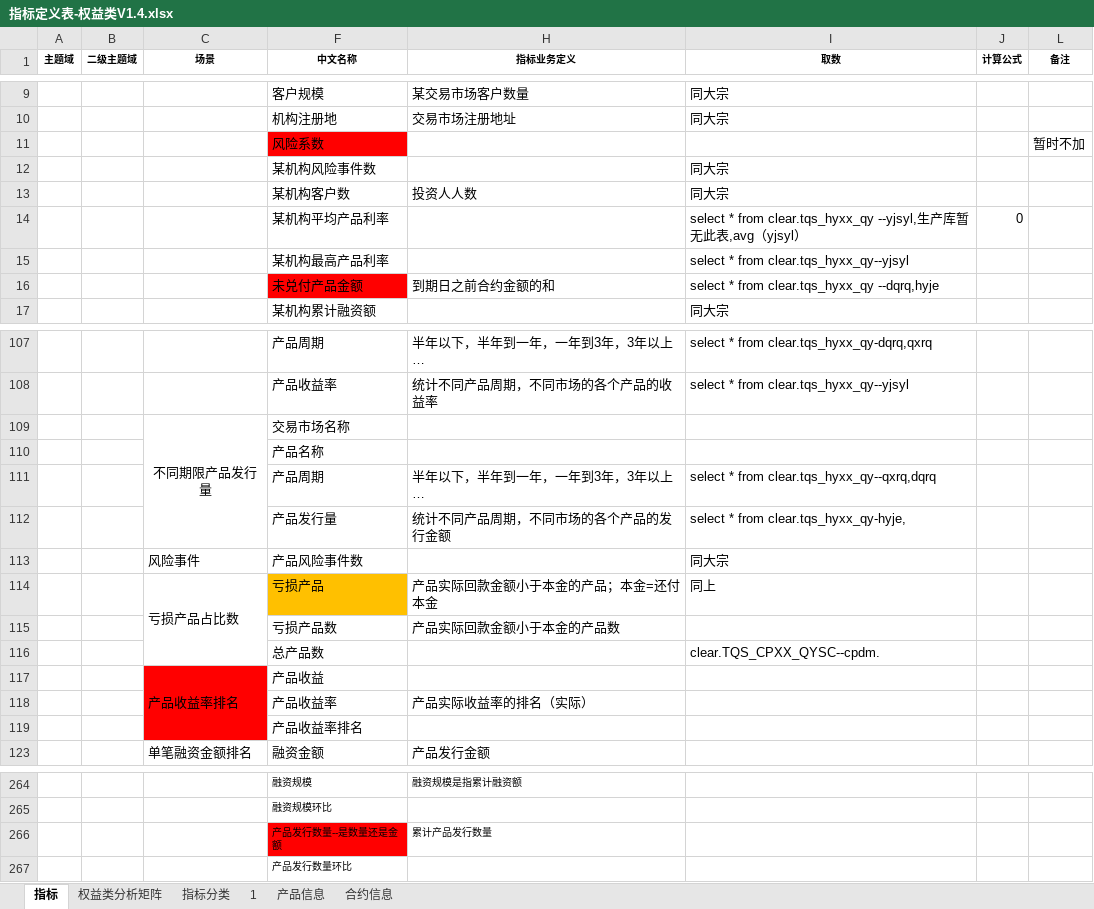
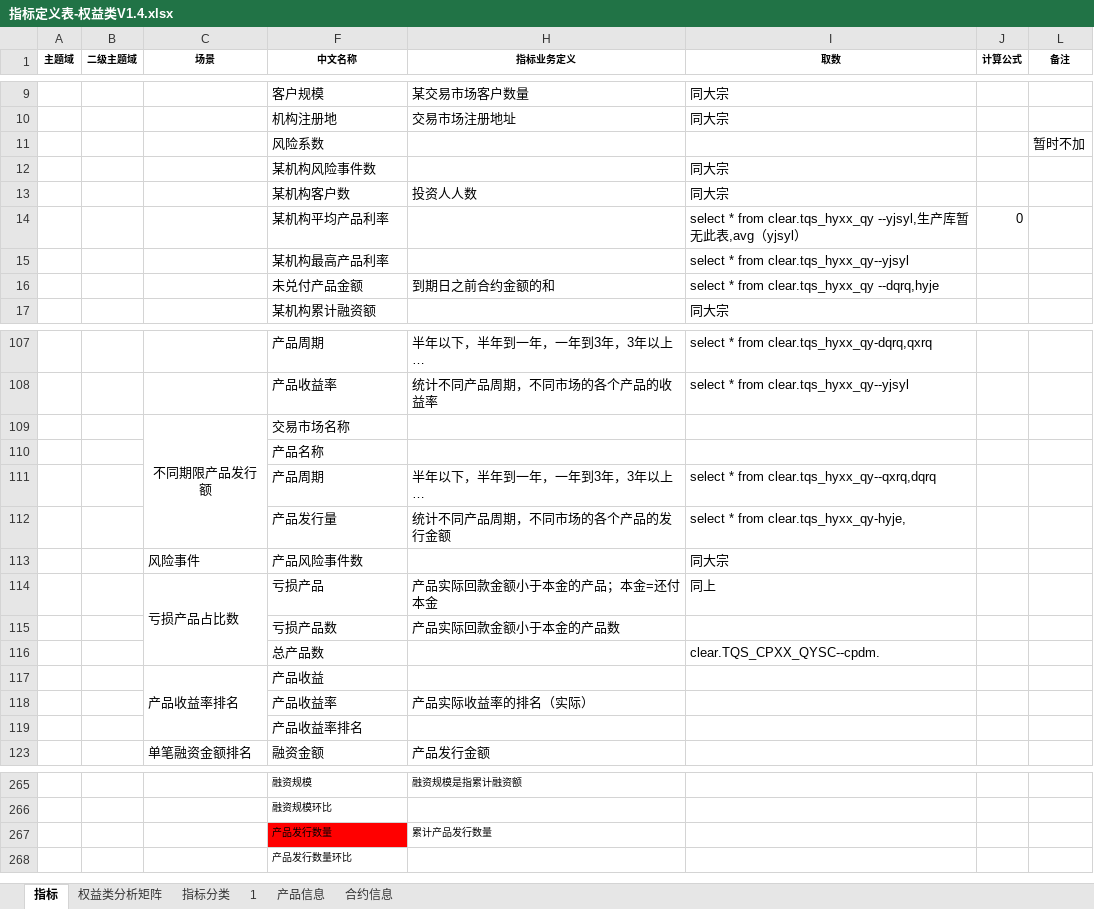
Before and after one commit to vivicai/qss_doc, an Excel workbook: 03.指标管理/权益/指标定义表-权益类V1.4.xlsx, sheet 指标, drawn as a sheet; only a part is shown, gaps mark what is left out; long unchanged cells end in …; values as stored, in another font and other column widths than the file's, no borders; charts and pictures not drawn; addresses are those after the commit; the diff covers the shown part only; the diff names each change by its address in the sheet, - before the commit and + after, or states it on an @@ line.

```diff
--- a/03.指标管理/权益/指标定义表-权益类V1.4.xlsx (sheet 指标)
+++ b/03.指标管理/权益/指标定义表-权益类V1.4.xlsx (sheet 指标)
-F11 fill: #FF0000
+F11 fill: none
-F16 fill: #FF0000
+F16 fill: none
-C109 (场景): 不同期限产品发行量
+C109 (场景): 不同期限产品发行额
-F114 fill: #FFC000
+F114 fill: none
-C117:C119 fill: #FF0000
+C117:C119 fill: none
-F267 (中文名称): 产品发行数量--是数量还是金额
+F267 (中文名称): 产品发行数量
```
Also changed, not shown: 2 added rows, 1 removed row, 7 edited cells and cell formats elsewhere in this sheet, sheet 权益类分析矩阵, charts or pictures, 3 other files.
